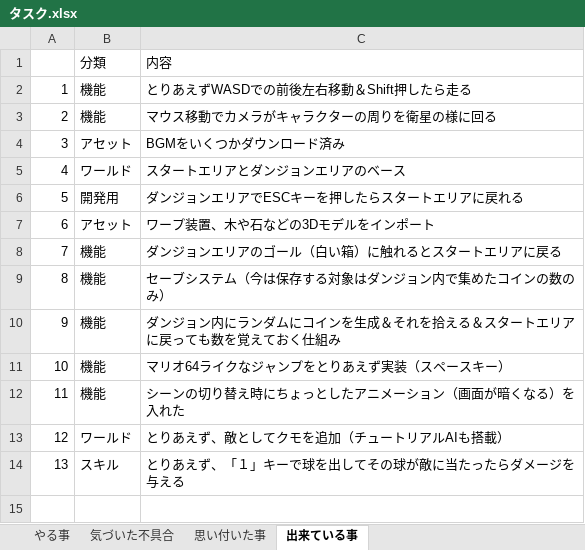
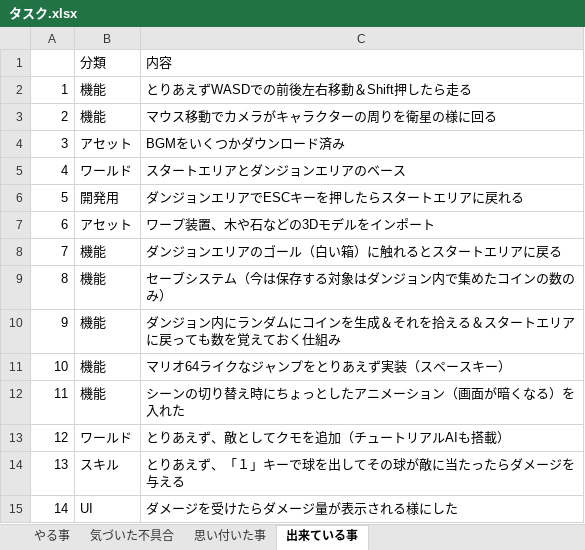
Before and after one commit to Wonchul-Jung88/Indie_Game_Challenge, an Excel workbook: Indie Game Challenge/Assets/Document/タスク.xlsx, sheet 出来ている事, drawn as a sheet; values as stored, in another font and other column widths than the file's, no borders; the diff names each change by its address in the sheet, - before the commit and + after, or states it on an @@ line.

Commit message:
Update タスク.xlsx

```diff
--- a/Indie Game Challenge/Assets/Document/タスク.xlsx (sheet 出来ている事)
+++ b/Indie Game Challenge/Assets/Document/タスク.xlsx (sheet 出来ている事)
+row 15: 14 | UI | ダメージを受けたらダメージ量が表示される様にした
```
